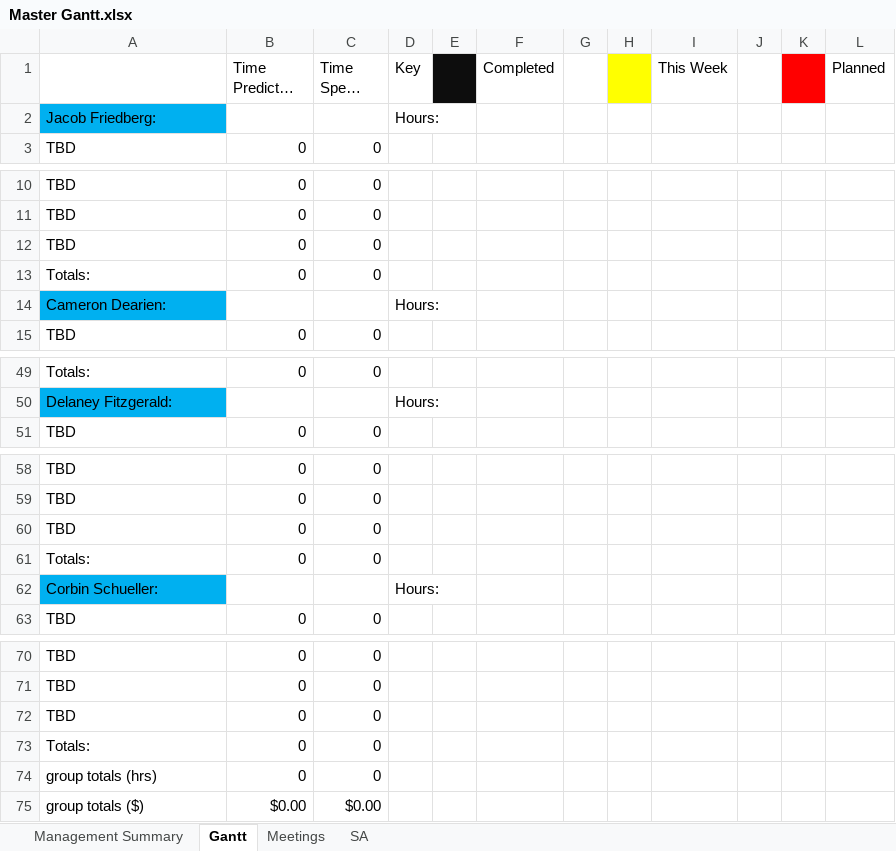
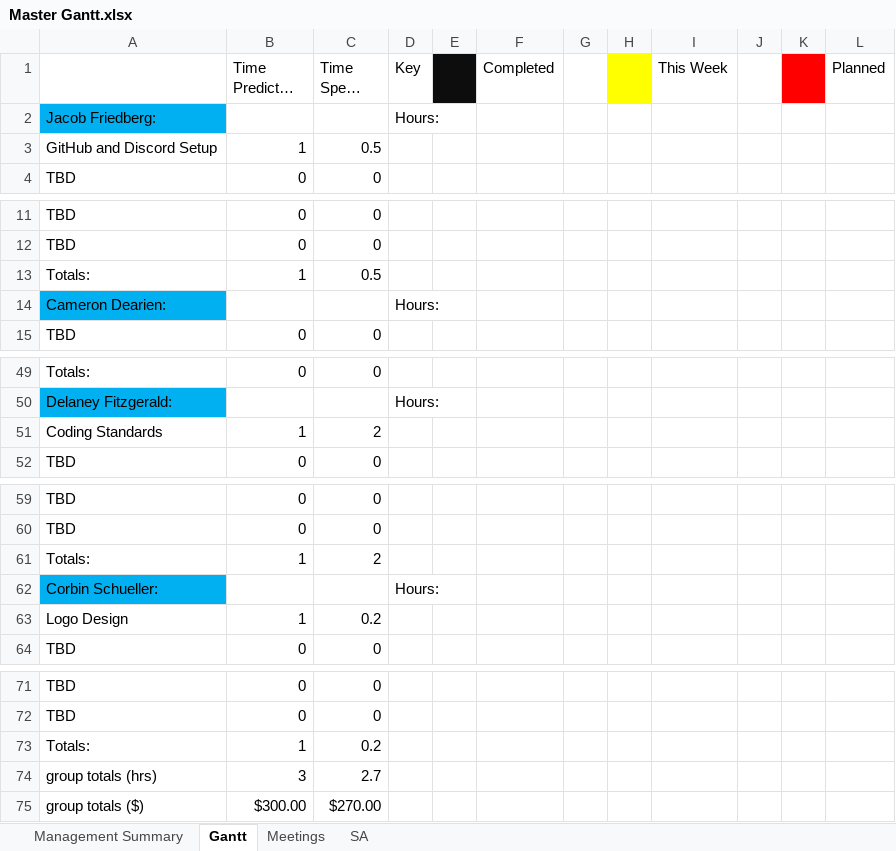
Before and after one commit to Jacob-Friedberg/Maze_Runner, an Excel workbook: Documents/Master Gantt.xlsx, sheet Gantt, drawn as a sheet; only a part is shown, gaps mark what is left out; long unchanged cells end in …; values as stored, in another font and other column widths than the file's, no borders; removed rows and columns are numbered as before the commit, all else as after; the diff covers the shown part only; the diff names each change by its address in the sheet, - before the commit and + after, or states it on an @@ line.

Commit message:
Updated Master Gantt Chart

```diff
--- a/Documents/Master Gantt.xlsx (sheet Gantt)
+++ b/Documents/Master Gantt.xlsx (sheet Gantt)
+row 3: GitHub and Discord Setup | 1 | 0.5
-row 12: TBD | 0 | 0
-B13 (Time Predicted (hrs)): 0
+B13 (Time Predicted (hrs)): 1
-C13 (Time Spent (hrs)): 0
+C13 (Time Spent (hrs)): 0.5
+row 51: Coding Standards | 1 | 2
-row 60: TBD | 0 | 0
-B61 (Time Predicted (hrs)): 0
+B61 (Time Predicted (hrs)): 1
-C61 (Time Spent (hrs)): 0
+C61 (Time Spent (hrs)): 2
+row 63: Logo Design | 1 | 0.2
-row 72: TBD | 0 | 0
-B73 (Time Predicted (hrs)): 0
+B73 (Time Predicted (hrs)): 1
-C73 (Time Spent (hrs)): 0
+C73 (Time Spent (hrs)): 0.2
-B74 (Time Predicted (hrs)): 0
+B74 (Time Predicted (hrs)): 3
-C74 (Time Spent (hrs)): 0
+C74 (Time Spent (hrs)): 2.7
-B75 (Time Predicted (hrs)): $0.00
+B75 (Time Predicted (hrs)): $300.00
-C75 (Time Spent (hrs)): $0.00
+C75 (Time Spent (hrs)): $270.00
```
Also changed, not shown: 1 edited cell elsewhere in this sheet, sheet Management Summary, sheet SA, sheet Meetings.
